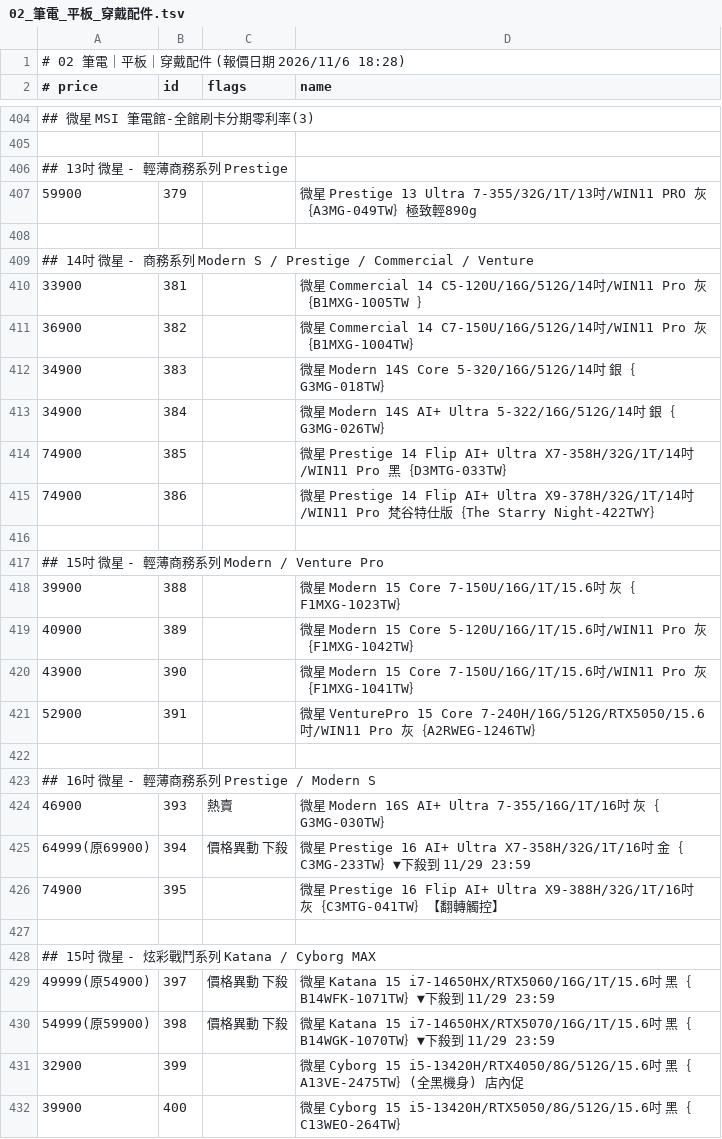
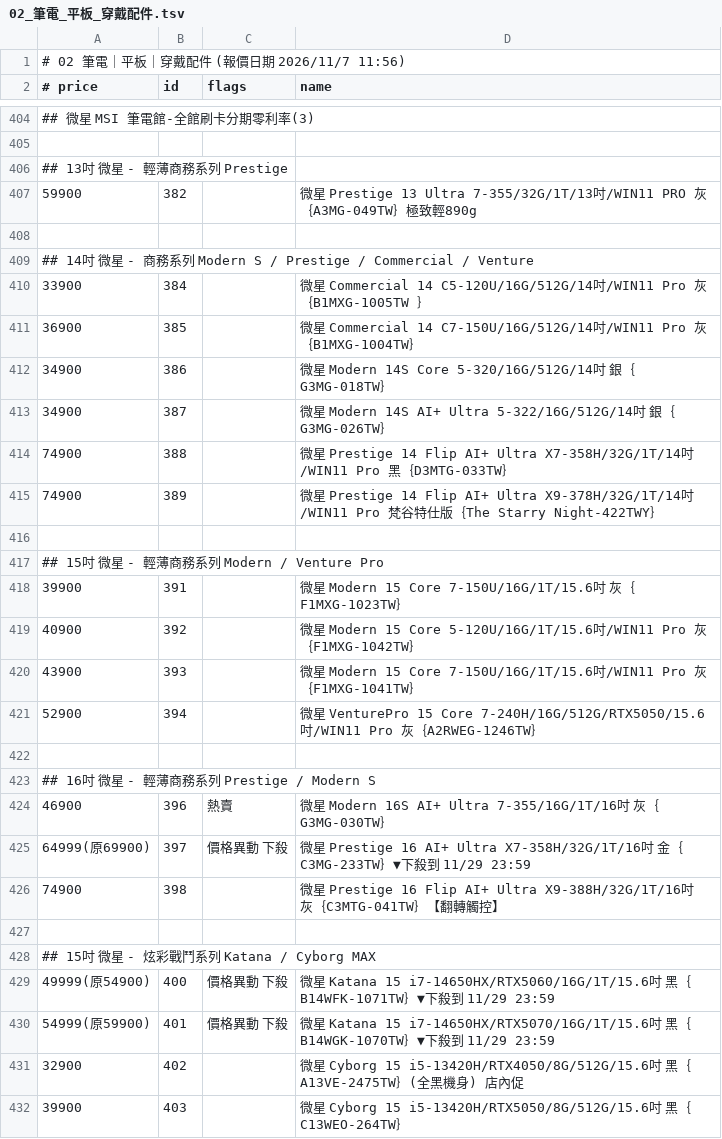
Before and after one commit to jakeuj/architect-pc-builder, a TSV file: data/by_category/02_筆電_平板_穿戴配件.tsv, drawn as a sheet; only a part is shown, gaps mark what is left out; the diff covers the shown part only.

```diff
--- a/data/by_category/02_筆電_平板_穿戴配件.tsv
+++ b/data/by_category/02_筆電_平板_穿戴配件.tsv
@@ -1,2 +1,2 @@
-# 02 筆電｜平板｜穿戴配件  (報價日期 2026/11/6 18:28)
+# 02 筆電｜平板｜穿戴配件  (報價日期 2026/11/7 11:56)
 # price	id	flags	name
@@ -406,27 +406,27 @@
 ## 13吋 微星 - 輕薄商務系列 Prestige
-59900	379		微星 Prestige 13 Ultra 7-355/32G/1T/13吋/WIN11 PRO 灰｛A3MG-049TW｝極致輕890g
+59900	382		微星 Prestige 13 Ultra 7-355/32G/1T/13吋/WIN11 PRO 灰｛A3MG-049TW｝極致輕890g
 
 ## 14吋 微星 - 商務系列 Modern S / Prestige / Commercial / Venture
-33900	381		微星 Commercial 14 C5-120U/16G/512G/14吋/WIN11 Pro 灰｛B1MXG-1005TW ｝
-36900	382		微星 Commercial 14 C7-150U/16G/512G/14吋/WIN11 Pro 灰｛B1MXG-1004TW｝
-34900	383		微星 Modern 14S Core 5-320/16G/512G/14吋 銀｛G3MG-018TW｝
-34900	384		微星 Modern 14S AI+ Ultra 5-322/16G/512G/14吋 銀｛G3MG-026TW｝
-74900	385		微星 Prestige 14 Flip AI+ Ultra X7-358H/32G/1T/14吋/WIN11 Pro 黑｛D3MTG-033TW｝
-74900	386		微星 Prestige 14 Flip AI+ Ultra X9-378H/32G/1T/14吋/WIN11 Pro 梵谷特仕版｛The Starry Night-422TWY｝
+33900	384		微星 Commercial 14 C5-120U/16G/512G/14吋/WIN11 Pro 灰｛B1MXG-1005TW ｝
+36900	385		微星 Commercial 14 C7-150U/16G/512G/14吋/WIN11 Pro 灰｛B1MXG-1004TW｝
+34900	386		微星 Modern 14S Core 5-320/16G/512G/14吋 銀｛G3MG-018TW｝
+34900	387		微星 Modern 14S AI+ Ultra 5-322/16G/512G/14吋 銀｛G3MG-026TW｝
+74900	388		微星 Prestige 14 Flip AI+ Ultra X7-358H/32G/1T/14吋/WIN11 Pro 黑｛D3MTG-033TW｝
+74900	389		微星 Prestige 14 Flip AI+ Ultra X9-378H/32G/1T/14吋/WIN11 Pro 梵谷特仕版｛The Starry Night-422TWY｝
 
 ## 15吋 微星 - 輕薄商務系列 Modern / Venture Pro
-39900	388		微星 Modern 15 Core 7-150U/16G/1T/15.6吋 灰｛F1MXG-1023TW｝
-40900	389		微星 Modern 15 Core 5-120U/16G/1T/15.6吋/WIN11 Pro 灰｛F1MXG-1042TW｝
-43900	390		微星 Modern 15 Core 7-150U/16G/1T/15.6吋/WIN11 Pro 灰｛F1MXG-1041TW｝
-52900	391		微星 VenturePro 15 Core 7-240H/16G/512G/RTX5050/15.6吋/WIN11 Pro 灰｛A2RWEG-1246TW｝
+39900	391		微星 Modern 15 Core 7-150U/16G/1T/15.6吋 灰｛F1MXG-1023TW｝
+40900	392		微星 Modern 15 Core 5-120U/16G/1T/15.6吋/WIN11 Pro 灰｛F1MXG-1042TW｝
+43900	393		微星 Modern 15 Core 7-150U/16G/1T/15.6吋/WIN11 Pro 灰｛F1MXG-1041TW｝
+52900	394		微星 VenturePro 15 Core 7-240H/16G/512G/RTX5050/15.6吋/WIN11 Pro 灰｛A2RWEG-1246TW｝
 
 ## 16吋 微星 - 輕薄商務系列 Prestige / Modern S
-46900	393	熱賣	微星 Modern 16S AI+ Ultra 7-355/16G/1T/16吋 灰｛G3MG-030TW｝
-64999(原69900)	394	價格異動 下殺	微星 Prestige 16 AI+ Ultra X7-358H/32G/1T/16吋 金｛C3MG-233TW｝▼下殺到 11/29 23:59
-74900	395		微星 Prestige 16 Flip AI+ Ultra X9-388H/32G/1T/16吋 灰｛C3MTG-041TW｝【翻轉觸控】
+46900	396	熱賣	微星 Modern 16S AI+ Ultra 7-355/16G/1T/16吋 灰｛G3MG-030TW｝
+64999(原69900)	397	價格異動 下殺	微星 Prestige 16 AI+ Ultra X7-358H/32G/1T/16吋 金｛C3MG-233TW｝▼下殺到 11/29 23:59
+74900	398		微星 Prestige 16 Flip AI+ Ultra X9-388H/32G/1T/16吋 灰｛C3MTG-041TW｝【翻轉觸控】
 
 ## 15吋 微星 - 炫彩戰鬥系列 Katana / Cyborg MAX
-49999(原54900)	397	價格異動 下殺	微星 Katana 15 i7-14650HX/RTX5060/16G/1T/15.6吋 黑｛B14WFK-1071TW｝▼下殺到 11/29 23:59
-54999(原59900)	398	價格異動 下殺	微星 Katana 15 i7-14650HX/RTX5070/16G/1T/15.6吋 黑｛B14WGK-1070TW｝▼下殺到 11/29 23:59
-32900	399		微星 Cyborg 15 i5-13420H/RTX4050/8G/512G/15.6吋 黑｛A13VE-2475TW｝(全黑機身) 店內促
-39900	400		微星 Cyborg 15 i5-13420H/RTX5050/8G/512G/15.6吋 黑｛C13WEO-264TW｝
+49999(原54900)	400	價格異動 下殺	微星 Katana 15 i7-14650HX/RTX5060/16G/1T/15.6吋 黑｛B14WFK-1071TW｝▼下殺到 11/29 23:59
+54999(原59900)	401	價格異動 下殺	微星 Katana 15 i7-14650HX/RTX5070/16G/1T/15.6吋 黑｛B14WGK-1070TW｝▼下殺到 11/29 23:59
+32900	402		微星 Cyborg 15 i5-13420H/RTX4050/8G/512G/15.6吋 黑｛A13VE-2475TW｝(全黑機身) 店內促
+39900	403		微星 Cyborg 15 i5-13420H/RTX5050/8G/512G/15.6吋 黑｛C13WEO-264TW｝
```
Also changed, not shown: 85 edited cells elsewhere in this file, data/by_category/01_品牌小主機_AIO_VR虛擬.tsv, data/by_category/03_酷_PC_套裝產線.tsv, 32 other files.
